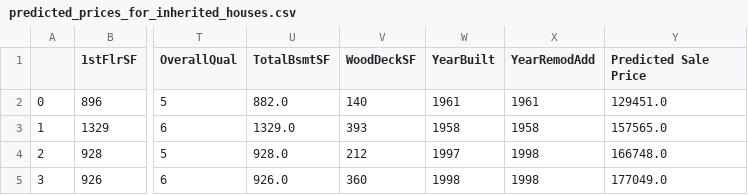
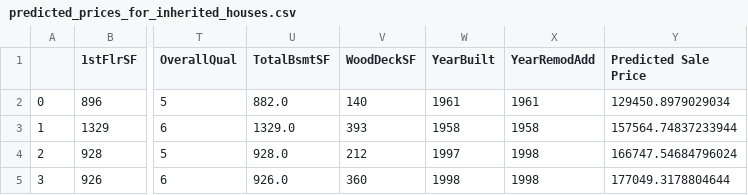
Before and after one commit to ysgurjar/pp5_project_heritage_housing, a CSV file: outputs/datasets/predict_sale_price/predicted_prices_for_inherited_houses.csv, drawn as a sheet; only a part is shown, gaps mark what is left out; the diff names each change by its address in the sheet, - before the commit and + after, or states it on an @@ line.

```diff
--- a/outputs/datasets/predict_sale_price/predicted_prices_for_inherited_houses.csv
+++ b/outputs/datasets/predict_sale_price/predicted_prices_for_inherited_houses.csv
-Y2 (Predicted Sale Price): 129451.0
+Y2 (Predicted Sale Price): 129450.8979029034
-Y3 (Predicted Sale Price): 157565.0
+Y3 (Predicted Sale Price): 157564.74837233944
-Y4 (Predicted Sale Price): 166748.0
+Y4 (Predicted Sale Price): 166747.54684796024
-Y5 (Predicted Sale Price): 177049.0
+Y5 (Predicted Sale Price): 177049.3178804644
```
Also changed, not shown: 1 other file.
